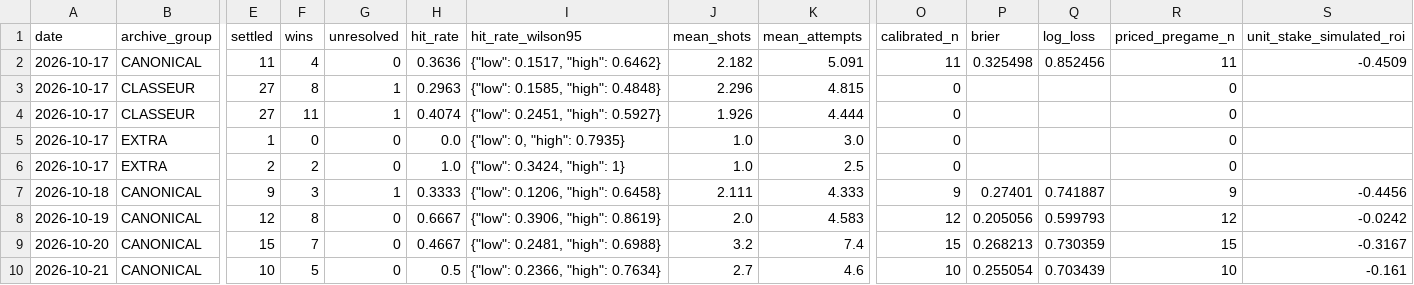
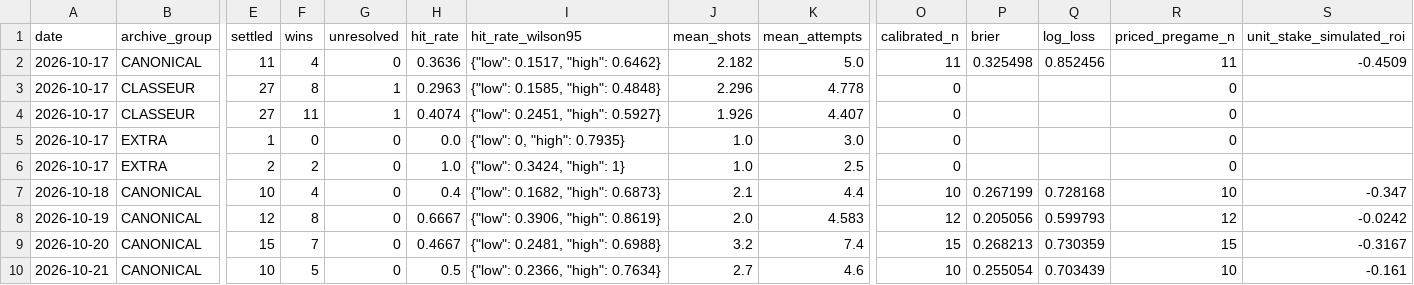
Before and after one commit to mazalazop/nhl-value-betting-model, a CSV file: docs/postgame/longitudinal/daily_metrics.csv, drawn as a sheet; only a part is shown, gaps mark what is left out; the diff names each change by its address in the sheet, - before the commit and + after, or states it on an @@ line.

```diff
--- a/docs/postgame/longitudinal/daily_metrics.csv
+++ b/docs/postgame/longitudinal/daily_metrics.csv
-K2 (mean_attempts): 5.091
+K2 (mean_attempts): 5.0
-K3 (mean_attempts): 4.815
+K3 (mean_attempts): 4.778
-K4 (mean_attempts): 4.444
+K4 (mean_attempts): 4.407
-E7 (settled): 9
+E7 (settled): 10
-F7 (wins): 3
+F7 (wins): 4
-G7 (unresolved): 1
+G7 (unresolved): 0
-H7 (hit_rate): 0.3333
+H7 (hit_rate): 0.4
-I7 (hit_rate_wilson95): {"low": 0.1206, "high": 0.6458}
+I7 (hit_rate_wilson95): {"low": 0.1682, "high": 0.6873}
-J7 (mean_shots): 2.111
+J7 (mean_shots): 2.1
-K7 (mean_attempts): 4.333
+K7 (mean_attempts): 4.4
-O7 (calibrated_n): 9
+O7 (calibrated_n): 10
-P7 (brier): 0.27401
+P7 (brier): 0.267199
-Q7 (log_loss): 0.741887
+Q7 (log_loss): 0.728168
-R7 (priced_pregame_n): 9
+R7 (priced_pregame_n): 10
-S7 (unit_stake_simulated_roi): -0.4456
+S7 (unit_stake_simulated_roi): -0.347
```
Also changed, not shown: docs/postgame/longitudinal/signal_metrics.csv, 23 other files.
